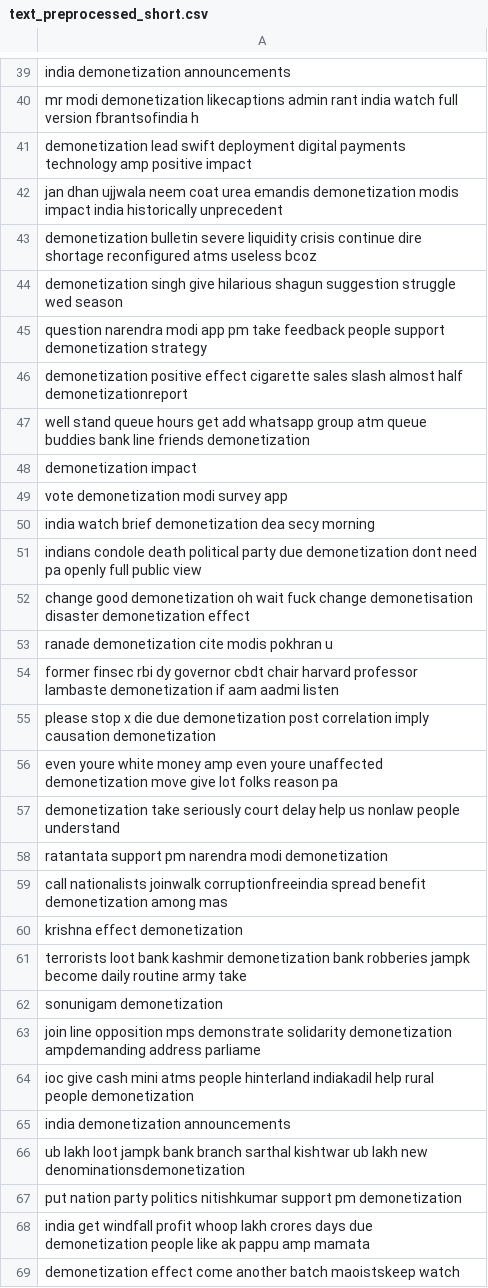
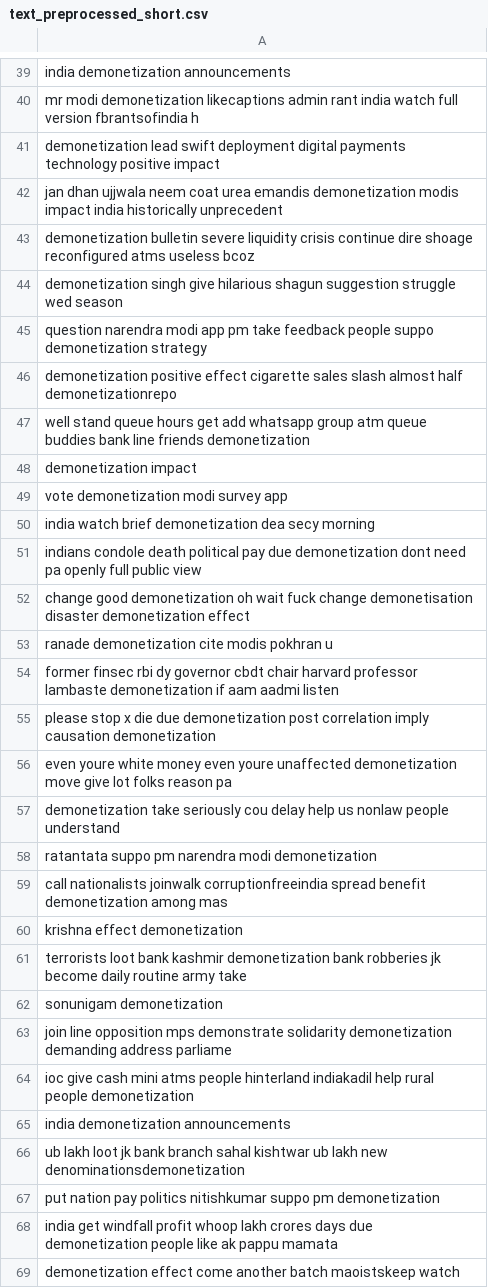
Before and after one commit to dianrdn/data, a CSV file: text_preprocessed_short.csv, drawn as a sheet; only a part is shown, gaps mark what is left out; the diff covers the shown part only.

```diff
--- a/text_preprocessed_short.csv
+++ b/text_preprocessed_short.csv
@@ -40,8 +40,8 @@ india demonetization announcements
 mr modi demonetization likecaptions admin rant india watch full version fbrantsofindia h
-demonetization lead swift deployment digital payments technology amp positive impact
+demonetization lead swift deployment digital payments technology  positive impact
 jan dhan ujjwala neem coat urea emandis demonetization modis impact india historically unprecedent
-demonetization bulletin severe liquidity crisis continue dire shortage reconfigured atms useless bcoz
+demonetization bulletin severe liquidity crisis continue dire shoage reconfigured atms useless bcoz
 demonetization singh give hilarious shagun suggestion struggle wed season
-question narendra modi app pm take feedback people support demonetization strategy
-demonetization positive effect cigarette sales slash almost half demonetizationreport
+question narendra modi app pm take feedback people suppo demonetization strategy
+demonetization positive effect cigarette sales slash almost half demonetizationrepo
 well stand queue hours get add whatsapp group atm queue buddies bank line friends demonetization
@@ -50,3 +50,3 @@ vote demonetization modi survey app
 india watch brief demonetization dea secy morning
-indians condole death political party due demonetization dont need pa openly full public view
+indians condole death political pay due demonetization dont need pa openly full public view
 change good demonetization oh wait fuck change demonetisation disaster demonetization effect
@@ -55,15 +55,15 @@ former finsec rbi dy governor cbdt chair harvard professor lambaste demonetizati
 please stop x die due demonetization post correlation imply causation demonetization
-even youre white money amp even youre unaffected demonetization move give lot folks reason pa
-demonetization take seriously court delay help us nonlaw people understand
-ratantata support pm narendra modi demonetization
+even youre white money  even youre unaffected demonetization move give lot folks reason pa
+demonetization take seriously cou delay help us nonlaw people understand
+ratantata suppo pm narendra modi demonetization
 call nationalists joinwalk corruptionfreeindia spread benefit demonetization among mas
 krishna effect demonetization
-terrorists loot bank kashmir demonetization bank robberies jampk become daily routine army take
+terrorists loot bank kashmir demonetization bank robberies jk become daily routine army take
 sonunigam demonetization
-join line opposition mps demonstrate solidarity demonetization ampdemanding address parliame
+join line opposition mps demonstrate solidarity demonetization demanding address parliame
 ioc give cash mini atms people hinterland indiakadil help rural people demonetization
 india demonetization announcements
-ub lakh loot jampk bank branch sarthal kishtwar ub lakh new denominationsdemonetization
-put nation party politics nitishkumar support pm demonetization
-india get windfall profit whoop lakh crores days due demonetization people like ak pappu amp mamata
+ub lakh loot jk bank branch sahal kishtwar ub lakh new denominationsdemonetization
+put nation pay politics nitishkumar suppo pm demonetization
+india get windfall profit whoop lakh crores days due demonetization people like ak pappu  mamata
 demonetization effect come another batch maoistskeep watch
```
Also changed, not shown: 57 edited cells elsewhere in this file.
